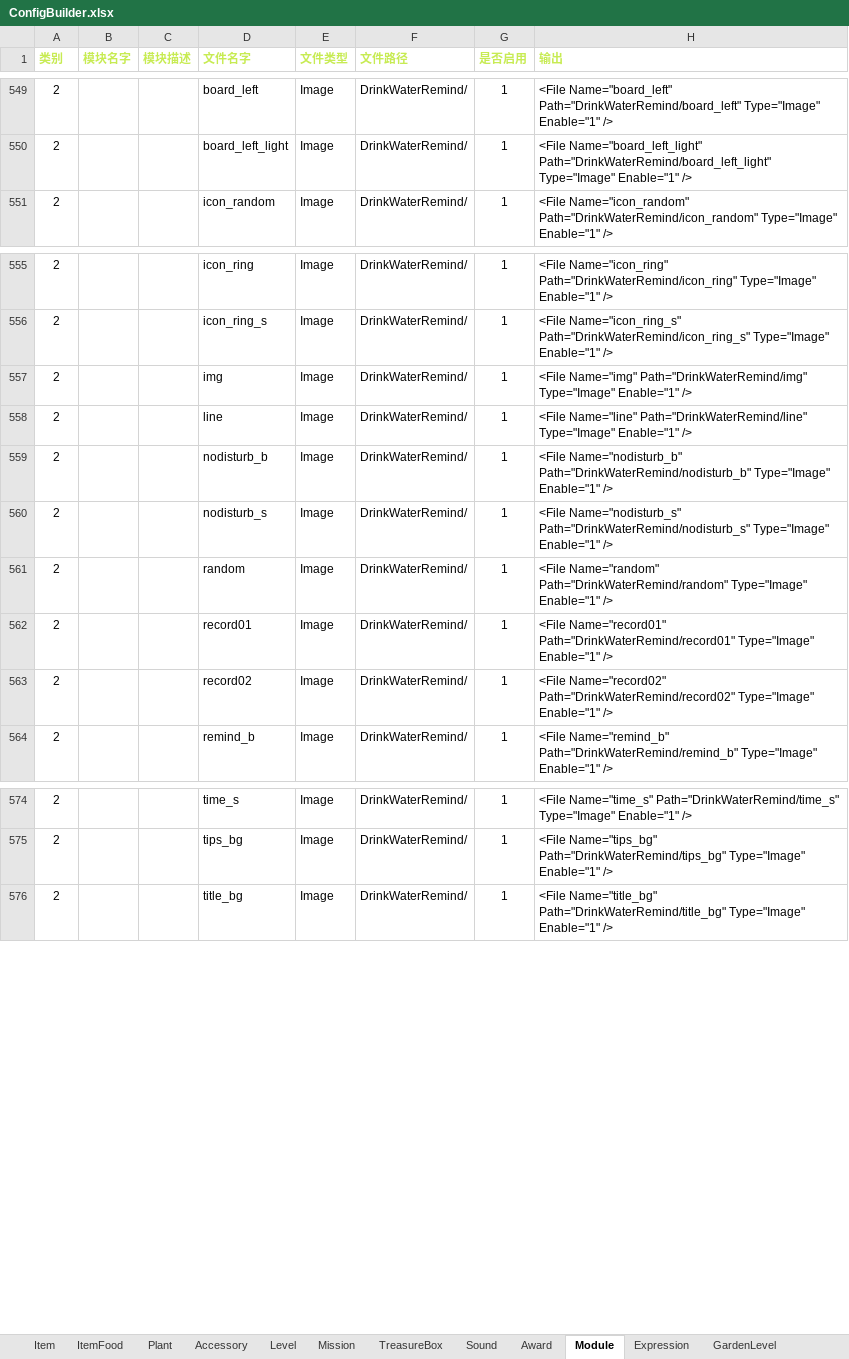
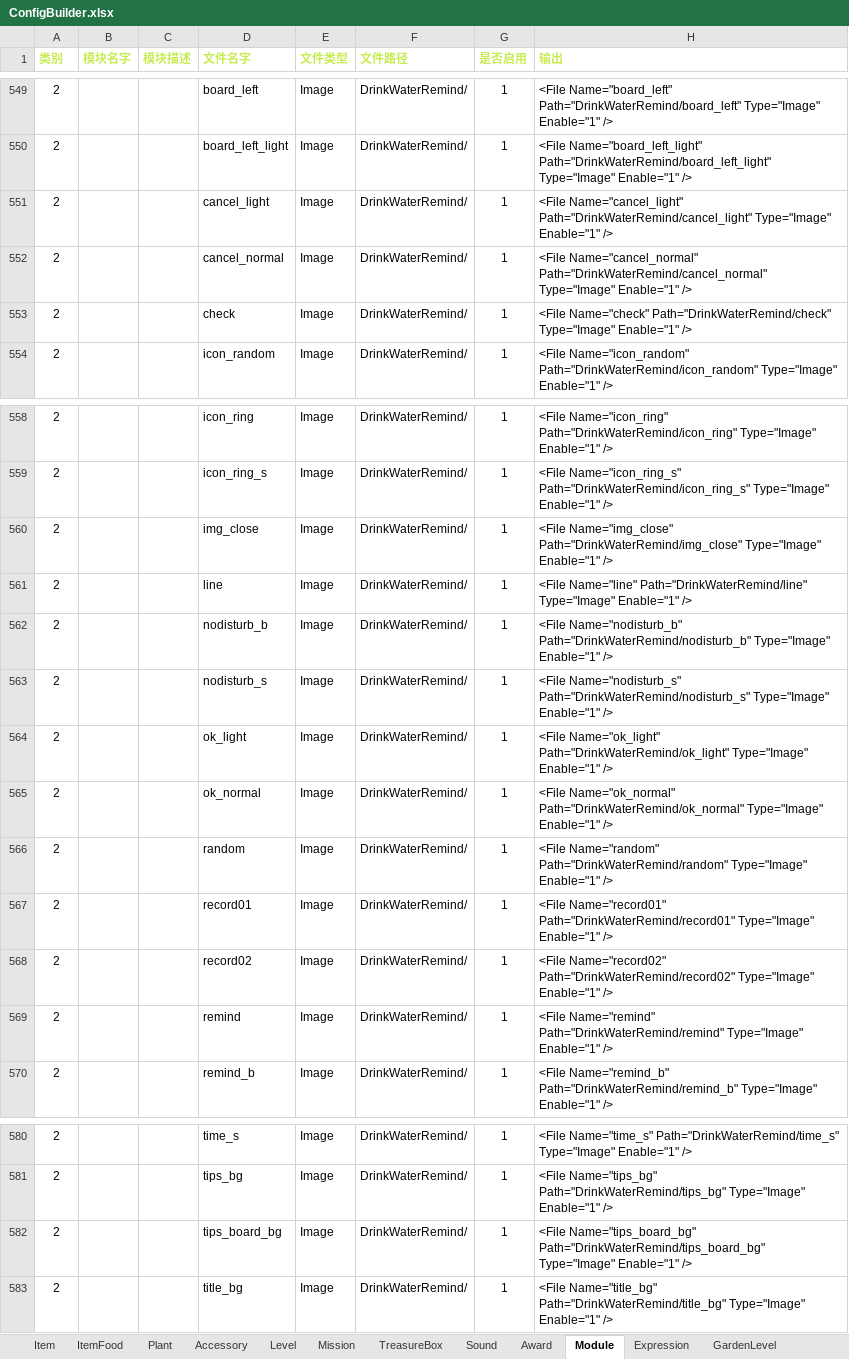
Before and after one commit to EarlyAnt/HankConfig, an Excel workbook: ConfigBuilder.xlsx, sheet Module, drawn as a sheet; only a part is shown, gaps mark what is left out; values as stored, in another font and other column widths than the file's, no borders; conditional formats not drawn; addresses are those after the commit; the diff names each change by its address in the sheet, - before the commit and + after, or states it on an @@ line.

Commit message:
1.ModuleConfig.xml配置文件，增加饮水提醒设置页的几个图片的配置。 2.I18N.xml配置文件，增加“铃声已启用”提示文字的国际化。

```diff
--- a/ConfigBuilder.xlsx (sheet Module)
+++ b/ConfigBuilder.xlsx (sheet Module)
+row 551: 2 |  |  | cancel_light | Image | DrinkWaterRemind/ | 1 | <File Name="cancel_light" Path="DrinkWaterRemind/cancel_light" Type="Image" Enable="1" />
+row 552: 2 |  |  | cancel_normal | Image | DrinkWaterRemind/ | 1 | <File Name="cancel_normal" Path="DrinkWaterRemind/cancel_normal" Type="Image" Enable="1" />
+row 553: 2 |  |  | check | Image | DrinkWaterRemind/ | 1 | <File Name="check" Path="DrinkWaterRemind/check" Type="Image" Enable="1" />
-D560 (文件名字): img
+D560 (文件名字): img_close
-H560 (输出): <File Name="img" Path="DrinkWaterRemind/img" Type="Image" Enable="1"…
+H560 (输出): <File Name="img_close" Path="DrinkWaterRemind/img_close" Type="Image" Enable="1"…
+row 564: 2 |  |  | ok_light | Image | DrinkWaterRemind/ | 1 | <File Name="ok_light" Path="DrinkWaterRemind/ok_light" Type="Image" Enable="1" />
+row 565: 2 |  |  | ok_normal | Image | DrinkWaterRemind/ | 1 | <File Name="ok_normal" Path="DrinkWaterRemind/ok_normal" Type="Image" Enable="1" />
+row 569: 2 |  |  | remind | Image | DrinkWaterRemind/ | 1 | <File Name="remind" Path="DrinkWaterRemind/remind" Type="Image" Enable="1" />
+row 582: 2 |  |  | tips_board_bg | Image | DrinkWaterRemind/ | 1 | <File Name="tips_board_bg" Path="DrinkWaterRemind/tips_board_bg" Type="Image" Enable="1" />
```
Also changed, not shown: formulas that keep their value, 国际化数据配置.xlsx, 2 other files.
